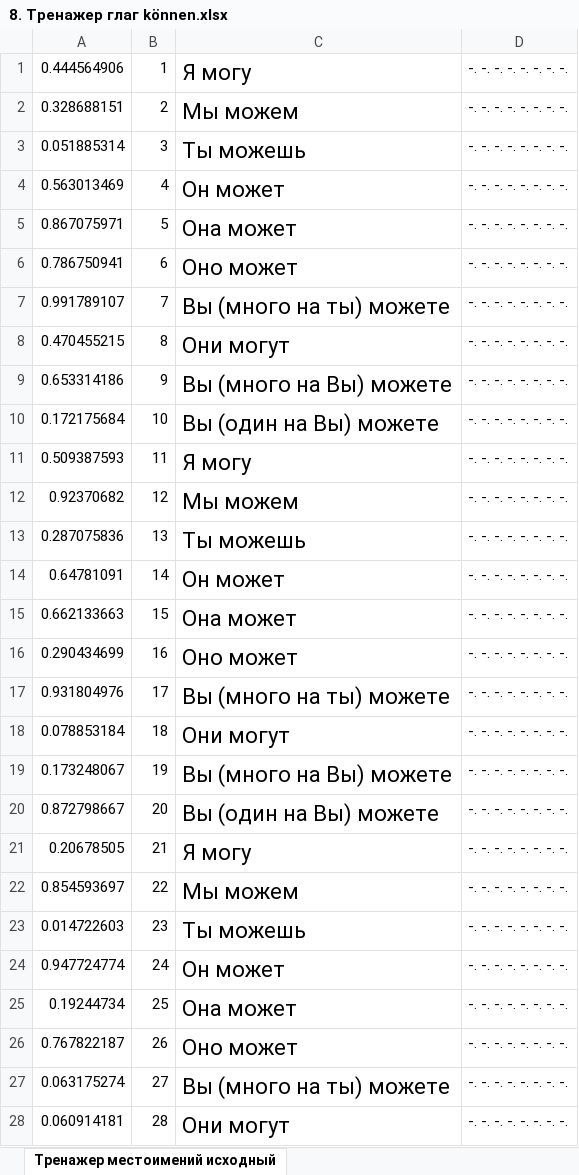
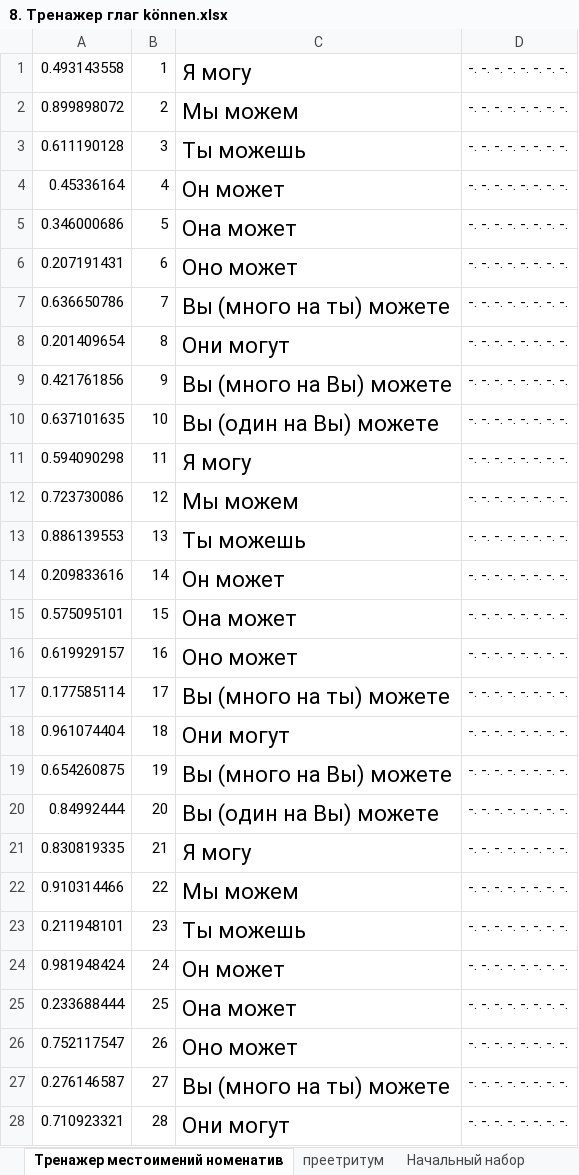
Before and after one commit to AndreiVashenko/Deutsch, an Excel workbook: Тренажеры/Глаголы/Отдельно/8. Тренажер глаг können.xlsx, sheet Тренажер местоимений номенатив, drawn as a sheet; only a part is shown; values as stored, in another font and other column widths than the file's, no borders; the diff covers the shown part only; the diff names each change by its address in the sheet, - before the commit and + after, or states it on an @@ line.

```diff
--- a/Тренажеры/Глаголы/Отдельно/8. Тренажер глаг können.xlsx (sheet Тренажер местоимений номенатив)
+++ b/Тренажеры/Глаголы/Отдельно/8. Тренажер глаг können.xlsx (sheet Тренажер местоимений номенатив)
-sheet tab: Тренажер местоимений исходный
+sheet tab: Тренажер местоимений номенатив
+sheet tab: преетритум
+sheet tab: Начальный набор
-A1: 0.444564906
+A1: 0.493143558
-A2: 0.328688151
+A2: 0.899898072
-A3: 0.051885314
+A3: 0.611190128
-A4: 0.563013469
+A4: 0.45336164
-A5: 0.867075971
+A5: 0.346000686
-A6: 0.786750941
+A6: 0.207191431
-A7: 0.991789107
+A7: 0.636650786
-A8: 0.470455215
+A8: 0.201409654
-A9: 0.653314186
+A9: 0.421761856
-A10: 0.172175684
+A10: 0.637101635
-A11: 0.509387593
+A11: 0.594090298
-A12: 0.92370682
+A12: 0.723730086
-A13: 0.287075836
+A13: 0.886139553
-A14: 0.64781091
+A14: 0.209833616
-A15: 0.662133663
+A15: 0.575095101
-A16: 0.290434699
+A16: 0.619929157
-A17: 0.931804976
+A17: 0.177585114
-A18: 0.078853184
+A18: 0.961074404
-A19: 0.173248067
+A19: 0.654260875
-A20: 0.872798667
+A20: 0.84992444
-A21: 0.20678505
+A21: 0.830819335
-A22: 0.854593697
+A22: 0.910314466
-A23: 0.014722603
+A23: 0.211948101
-A24: 0.947724774
+A24: 0.981948424
-A25: 0.19244734
+A25: 0.233688444
-A26: 0.767822187
+A26: 0.752117547
-A27: 0.063175274
+A27: 0.276146587
-A28: 0.060914181
+A28: 0.710923321
```
Also changed, not shown: 12 edited cells elsewhere in this sheet, Тренажеры/Глаголы/Отдельно/10. Тренажер глаг müssen.xlsx, Тренажеры/Глаголы/Отдельно/13. Тренажер глаг wollen.xlsx, 10 other files.
